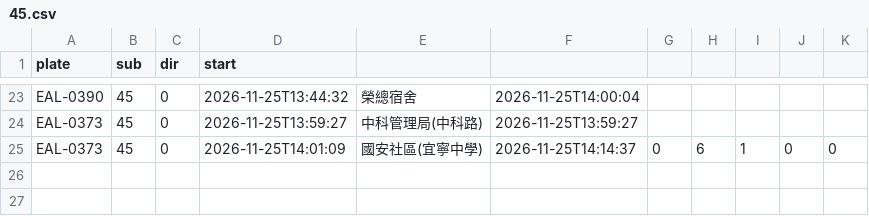
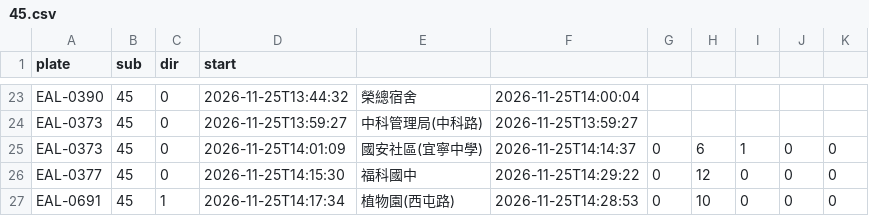
Before and after one commit to andrewwangarchnycu/Schematic-Transit-Taichung, a CSV file: departures/2026-11-25/45.csv, drawn as a sheet; only a part is shown, gaps mark what is left out; the diff names each change by its address in the sheet, - before the commit and + after, or states it on an @@ line.

```diff
--- a/departures/2026-11-25/45.csv
+++ b/departures/2026-11-25/45.csv
+row 26: EAL-0377 | 45 | 0 | 2026-11-25T14:15:30 | 福科國中 | 2026-11-25T14:29:22 | 0 | 12 | 0 | 0 | 0
+row 27: EAL-0691 | 45 | 1 | 2026-11-25T14:17:34 | 植物園(西屯路) | 2026-11-25T14:28:53 | 0 | 10 | 0 | 0 | 0
```
Also changed, not shown: departures/2026-11-25/19.csv, departures/2026-11-25/35.csv, 1 other file.
